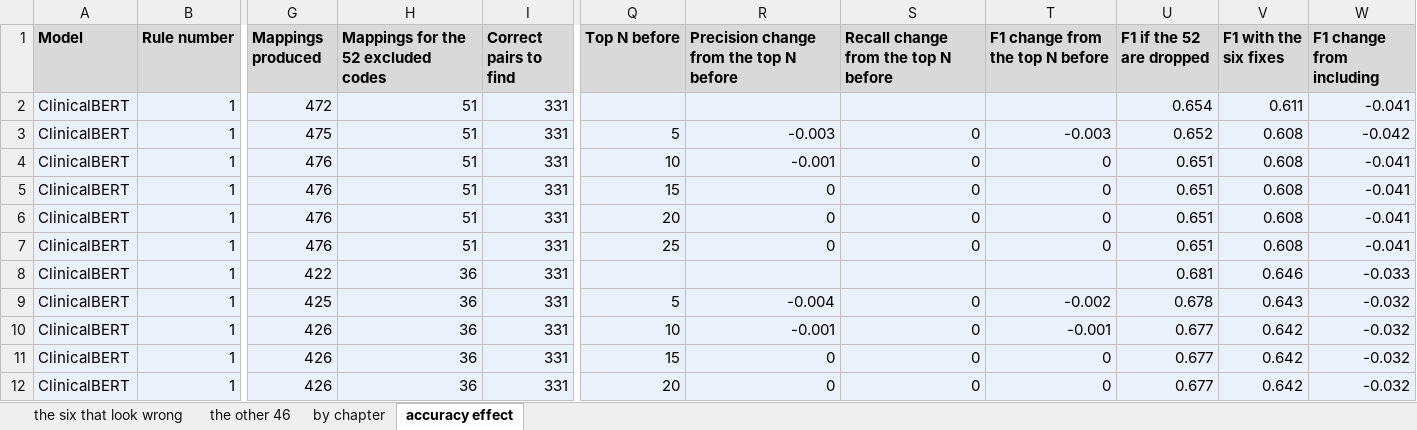
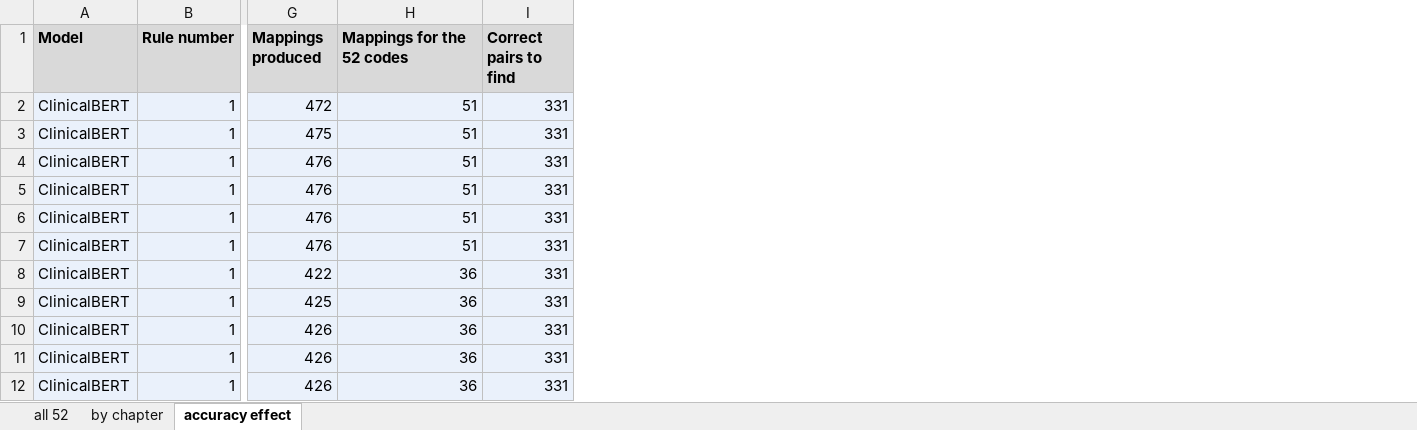
Before and after one commit to huznot/ICD-Crosswalk, an Excel workbook: results/review/52_codes_review.xlsx, sheet accuracy effect, drawn as a sheet; only a part is shown, gaps mark what is left out; values as stored, in another font and other column widths than the file's, no borders; conditional formats not drawn; the diff names each change by its address in the sheet, - before the commit and + after, or states it on an @@ line.

```diff
--- a/results/review/52_codes_review.xlsx (sheet accuracy effect)
+++ b/results/review/52_codes_review.xlsx (sheet accuracy effect)
-sheet tab: the six that look wrong
+sheet tab: all 52
-sheet tab: the other 46
-column Q (Top N before), rows 3-12: 5 | 10 | 15 | 20 | 25 |  | 5 | 10 | 15 | 20
-column R, rows 1-12: Precision change from the top N before |  | -0.003 | -0.001 | 0 | 0 | 0 |  | -0.004 | -0.001 | 0 | 0
-column S, rows 1-12: Recall change from the top N before |  | 0 | 0 | 0 | 0 | 0 |  | 0 | 0 | 0 | 0
-column T (F1 change from the top N before), rows 3-12: -0.003 | 0 | 0 | 0 | 0 |  | -0.002 | -0.001 | 0 | 0
-column U (F1 if the 52 are dropped), rows 2-12: 0.654 | 0.652 | 0.651 | 0.651 | 0.651 | 0.651 | 0.681 | 0.678 | 0.677 | 0.677 | 0.677
-column V (F1 with the six fixes), rows 2-12: 0.611 | 0.608 | 0.608 | 0.608 | 0.608 | 0.608 | 0.646 | 0.643 | 0.642 | 0.642 | 0.642
-column W (F1 change from including), rows 2-12: -0.041 | -0.042 | -0.041 | -0.041 | -0.041 | -0.041 | -0.033 | -0.032 | -0.032 | -0.032 | -0.032
-H1: Mappings for the 52 excluded codes
+H1: Mappings for the 52 codes
```
Also changed, not shown: sheet all 52, sheet by chapter, 6 other files.
